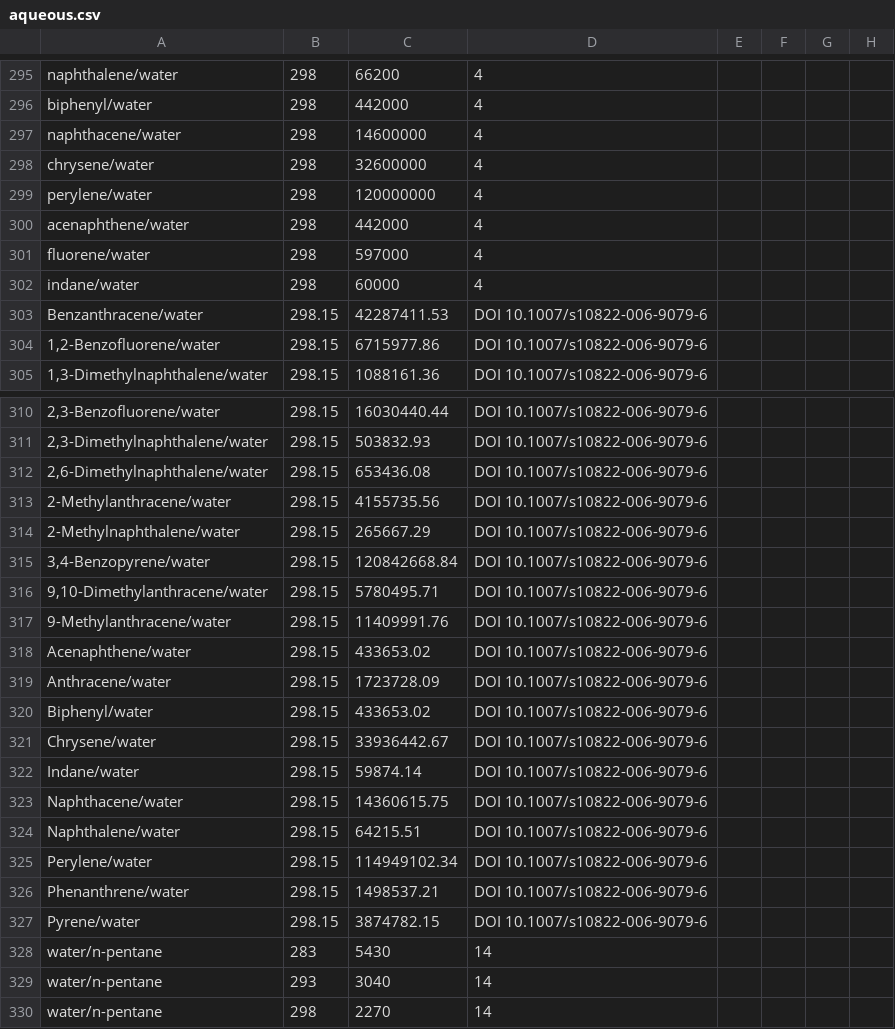
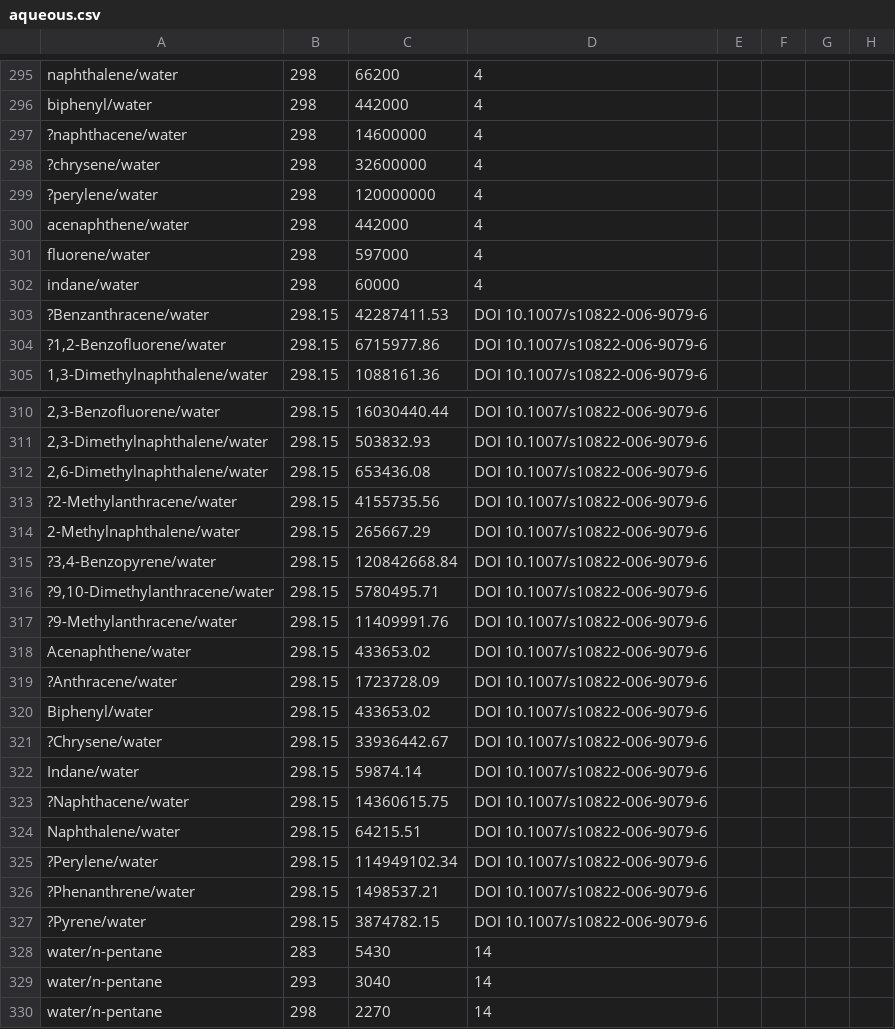
Before and after one commit to gjuhasz/jcosmo, a CSV file: cosmosrc/idac/aqueous.csv, drawn as a sheet; only a part is shown, gaps mark what is left out; the diff names each change by its address in the sheet, - before the commit and + after, or states it on an @@ line.

```diff
--- a/cosmosrc/idac/aqueous.csv
+++ b/cosmosrc/idac/aqueous.csv
-A297: naphthacene/water
+A297: ?naphthacene/water
-A298: chrysene/water
+A298: ?chrysene/water
-A299: perylene/water
+A299: ?perylene/water
-A303: Benzanthracene/water
+A303: ?Benzanthracene/water
-A304: 1,2-Benzofluorene/water
+A304: ?1,2-Benzofluorene/water
-A313: 2-Methylanthracene/water
+A313: ?2-Methylanthracene/water
-A315: 3,4-Benzopyrene/water
+A315: ?3,4-Benzopyrene/water
-A316: 9,10-Dimethylanthracene/water
+A316: ?9,10-Dimethylanthracene/water
-A317: 9-Methylanthracene/water
+A317: ?9-Methylanthracene/water
-A319: Anthracene/water
+A319: ?Anthracene/water
-A321: Chrysene/water
+A321: ?Chrysene/water
-A323: Naphthacene/water
+A323: ?Naphthacene/water
-A325: Perylene/water
+A325: ?Perylene/water
-A326: Phenanthrene/water
+A326: ?Phenanthrene/water
-A327: Pyrene/water
+A327: ?Pyrene/water
```
Also changed, not shown: cosmosrc/idac/Chlorinated-Water.csv, cosmosrc/idac/nonaqueous.csv, 14 other files.
